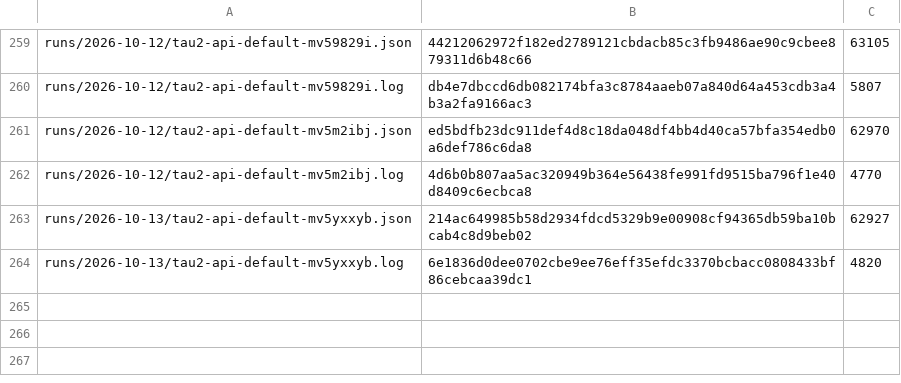
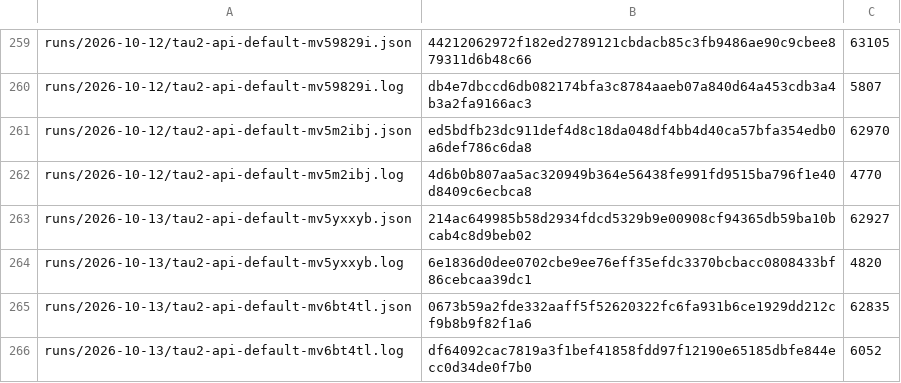
Before and after one commit to botiverse/antiproton, a TSV file: report/runs/manifest.tsv, drawn as a sheet; only a part is shown, gaps mark what is left out.

Commit message:
runs: tau2-api-default-mv6bt4tl (2026-10-13 06:53Z cycle) (#868)

```diff
--- a/report/runs/manifest.tsv
+++ b/report/runs/manifest.tsv
@@ -264 +264,3 @@ runs/2026-10-13/tau2-api-default-mv5yxxyb.json	214ac649985b58d2934fdcd5329b9e009
 runs/2026-10-13/tau2-api-default-mv5yxxyb.log	6e1836d0dee0702cbe9ee76eff35efdc3370bcbacc0808433bf86cebcaa39dc1	4820
+runs/2026-10-13/tau2-api-default-mv6bt4tl.json	0673b59a2fde332aaff5f52620322fc6fa931b6ce1929dd212cf9b8b9f82f1a6	62835
+runs/2026-10-13/tau2-api-default-mv6bt4tl.log	df64092cac7819a3f1bef41858fdd97f12190e65185dbfe844ecc0d34de0f7b0	6052
```
